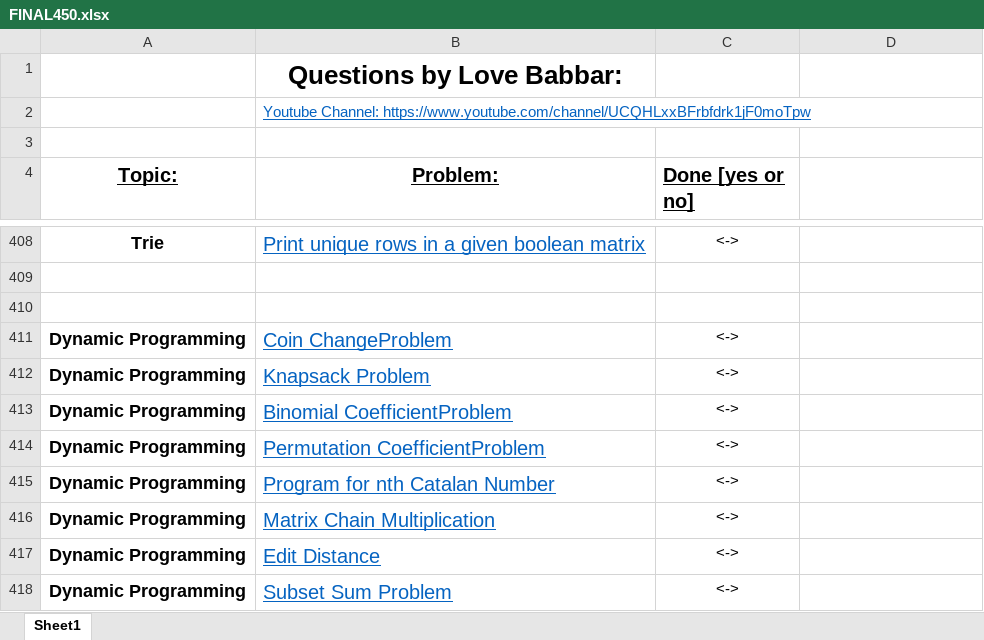
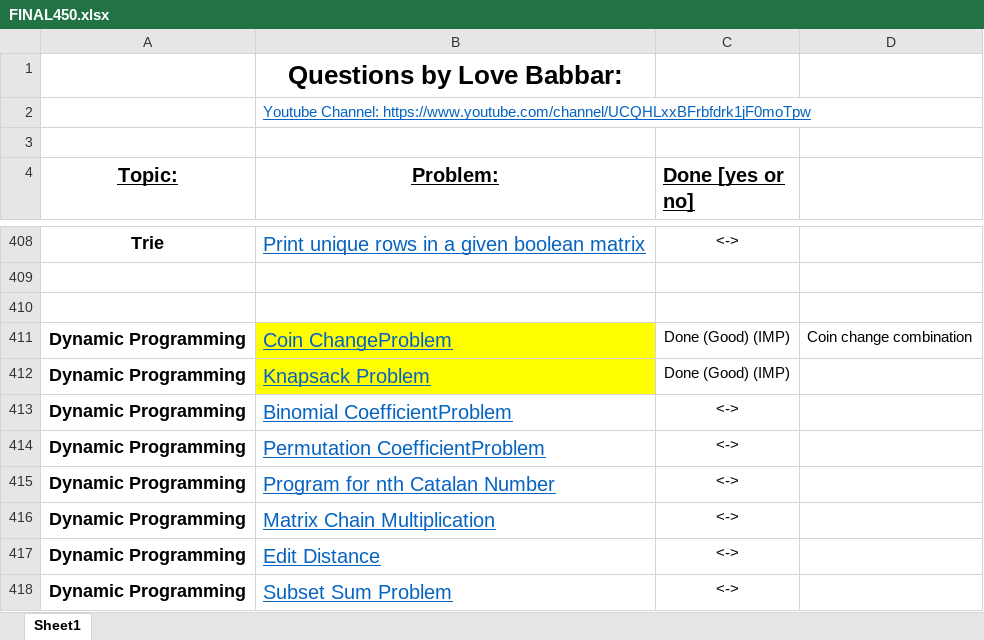
Before and after one commit to Ajayjam97/DS_ALGO, an Excel workbook: C++/FINAL450.xlsx, sheet Sheet1, drawn as a sheet; only a part is shown, gaps mark what is left out; values as stored, in another font and other column widths than the file's, no borders; the diff names each change by its address in the sheet, - before the commit and + after, or states it on an @@ line.

```diff
--- a/C++/FINAL450.xlsx (sheet Sheet1)
+++ b/C++/FINAL450.xlsx (sheet Sheet1)
-B411:B412 fill: none
+B411:B412 fill: #FFFF00
-C411:C412 (Done [yes or no]): <->
+C411:C412 (Done [yes or no]): Done (Good) (IMP)
-D411: (empty)
+D411: Coin change combination
```
Also changed, not shown: 2 other files.
